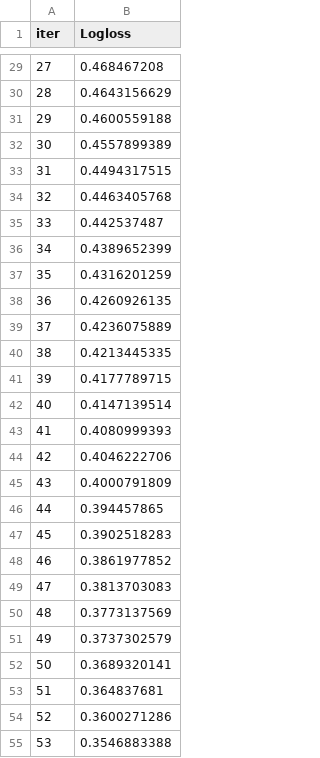
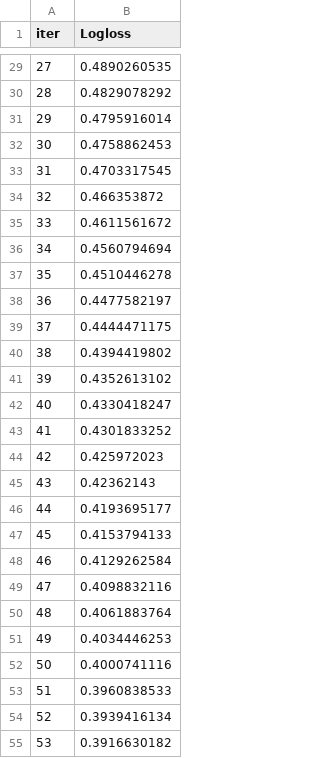
Before and after one commit to ThilinaKanishka/Multimodal-Liver-Recurrence-Net, a TSV file: backend/catboost_info/learn_error.tsv, drawn as a sheet; only a part is shown, gaps mark what is left out; the diff covers the shown part only.

```diff
--- a/backend/catboost_info/learn_error.tsv
+++ b/backend/catboost_info/learn_error.tsv
@@ -29,27 +29,27 @@ iter	Logloss
-27	0.468467208
-28	0.4643156629
-29	0.4600559188
-30	0.4557899389
-31	0.4494317515
-32	0.4463405768
-33	0.442537487
-34	0.4389652399
-35	0.4316201259
-36	0.4260926135
-37	0.4236075889
-38	0.4213445335
-39	0.4177789715
-40	0.4147139514
-41	0.4080999393
-42	0.4046222706
-43	0.4000791809
-44	0.394457865
-45	0.3902518283
-46	0.3861977852
-47	0.3813703083
-48	0.3773137569
-49	0.3737302579
-50	0.3689320141
-51	0.364837681
-52	0.3600271286
-53	0.3546883388
+27	0.4890260535
+28	0.4829078292
+29	0.4795916014
+30	0.4758862453
+31	0.4703317545
+32	0.466353872
+33	0.4611561672
+34	0.4560794694
+35	0.4510446278
+36	0.4477582197
+37	0.4444471175
+38	0.4394419802
+39	0.4352613102
+40	0.4330418247
+41	0.4301833252
+42	0.425972023
+43	0.42362143
+44	0.4193695177
+45	0.4153794133
+46	0.4129262584
+47	0.4098832116
+48	0.4061883764
+49	0.4034446253
+50	0.4000741116
+51	0.3960838533
+52	0.3939416134
+53	0.3916630182
```
Also changed, not shown: 73 edited cells elsewhere in this file, backend/catboost_info/time_left.tsv, 2 other files.
